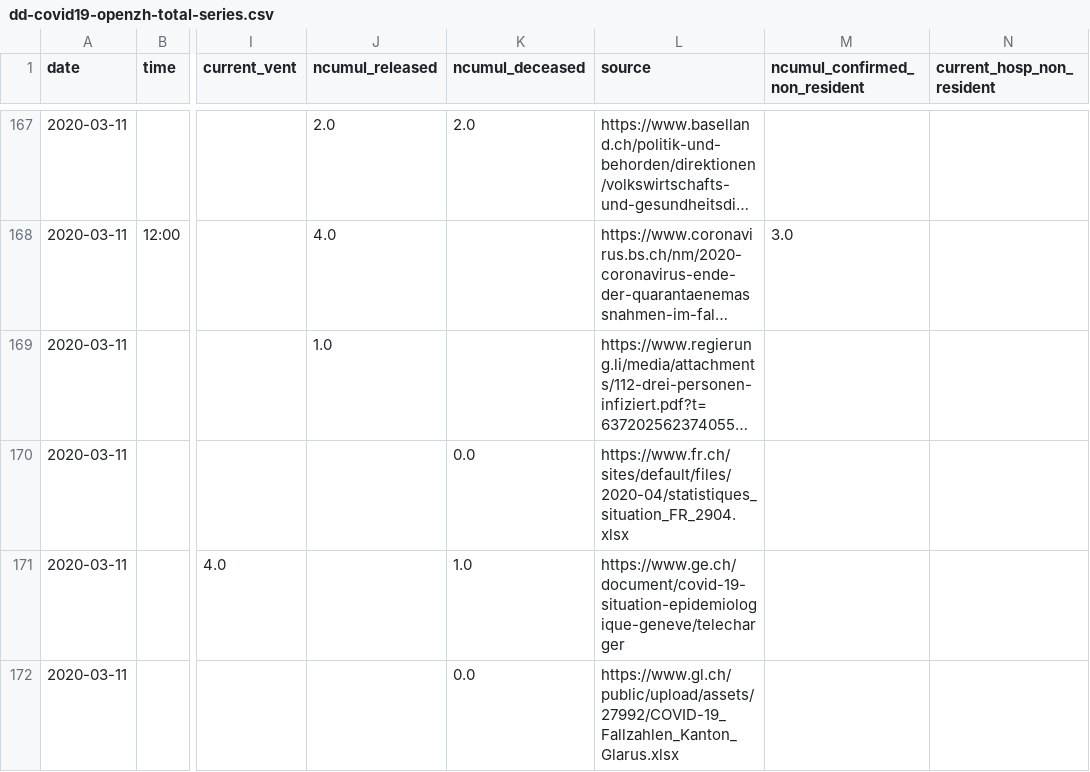
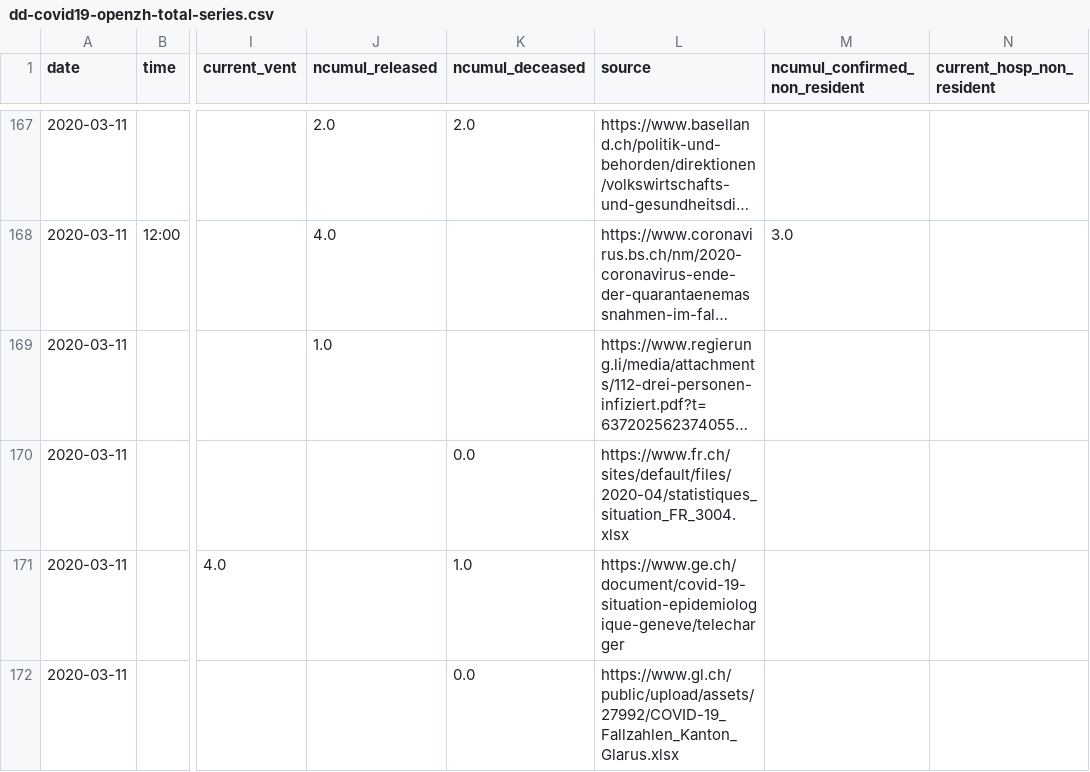
Before and after one commit to ddrobotec/ddrobotec.github.io, a CSV file: covid19_openzh_data/dd-covid19-openzh-total-series.csv, drawn as a sheet; only a part is shown, gaps mark what is left out; long unchanged cells end in …; the diff covers the shown part only; the diff names each change by its address in the sheet, - before the commit and + after, or states it on an @@ line.

```diff
--- a/covid19_openzh_data/dd-covid19-openzh-total-series.csv
+++ b/covid19_openzh_data/dd-covid19-openzh-total-series.csv
-L170 (source): https://www.fr.ch/sites/default/files/2020-04/statistiques_situation_FR_2904.xlsx
+L170 (source): https://www.fr.ch/sites/default/files/2020-04/statistiques_situation_FR_3004.xlsx
```
Also changed, not shown: 1 added row and 49 edited cells elsewhere in this file, covid19_openzh_data/dd-covid19-openzh-cantons-latest-by-time.csv, covid19_openzh_data/dd-covid19-openzh-cantons-latest.csv, 3 other files.
